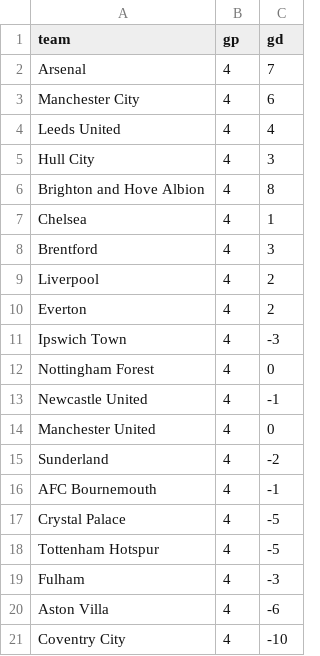
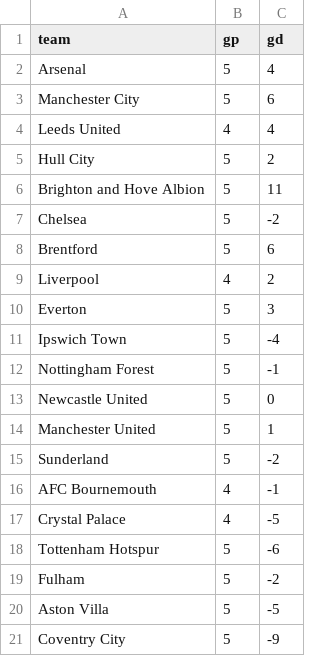
Before and after one commit to LocalLogicManagers/Sports, a CSV file: maintenance/data/epl_2026_27_standings.csv, drawn as a sheet.

```diff
--- a/maintenance/data/epl_2026_27_standings.csv
+++ b/maintenance/data/epl_2026_27_standings.csv
@@ -1,21 +1,21 @@
 team,gp,gd
-Arsenal,4,7
-Manchester City,4,6
+Arsenal,5,4
+Manchester City,5,6
 Leeds United,4,4
-Hull City,4,3
-Brighton and Hove Albion,4,8
-Chelsea,4,1
-Brentford,4,3
+Hull City,5,2
+Brighton and Hove Albion,5,11
+Chelsea,5,-2
+Brentford,5,6
 Liverpool,4,2
-Everton,4,2
-Ipswich Town,4,-3
-Nottingham Forest,4,0
-Newcastle United,4,-1
-Manchester United,4,0
-Sunderland,4,-2
+Everton,5,3
+Ipswich Town,5,-4
+Nottingham Forest,5,-1
+Newcastle United,5,0
+Manchester United,5,1
+Sunderland,5,-2
 AFC Bournemouth,4,-1
 Crystal Palace,4,-5
-Tottenham Hotspur,4,-5
-Fulham,4,-3
-Aston Villa,4,-6
-Coventry City,4,-10
+Tottenham Hotspur,5,-6
+Fulham,5,-2
+Aston Villa,5,-5
+Coventry City,5,-9
```
Also changed, not shown: maintenance/data/epl_fixtures.csv, maintenance/data/mlb_2026_standings.csv, 4 other files.
